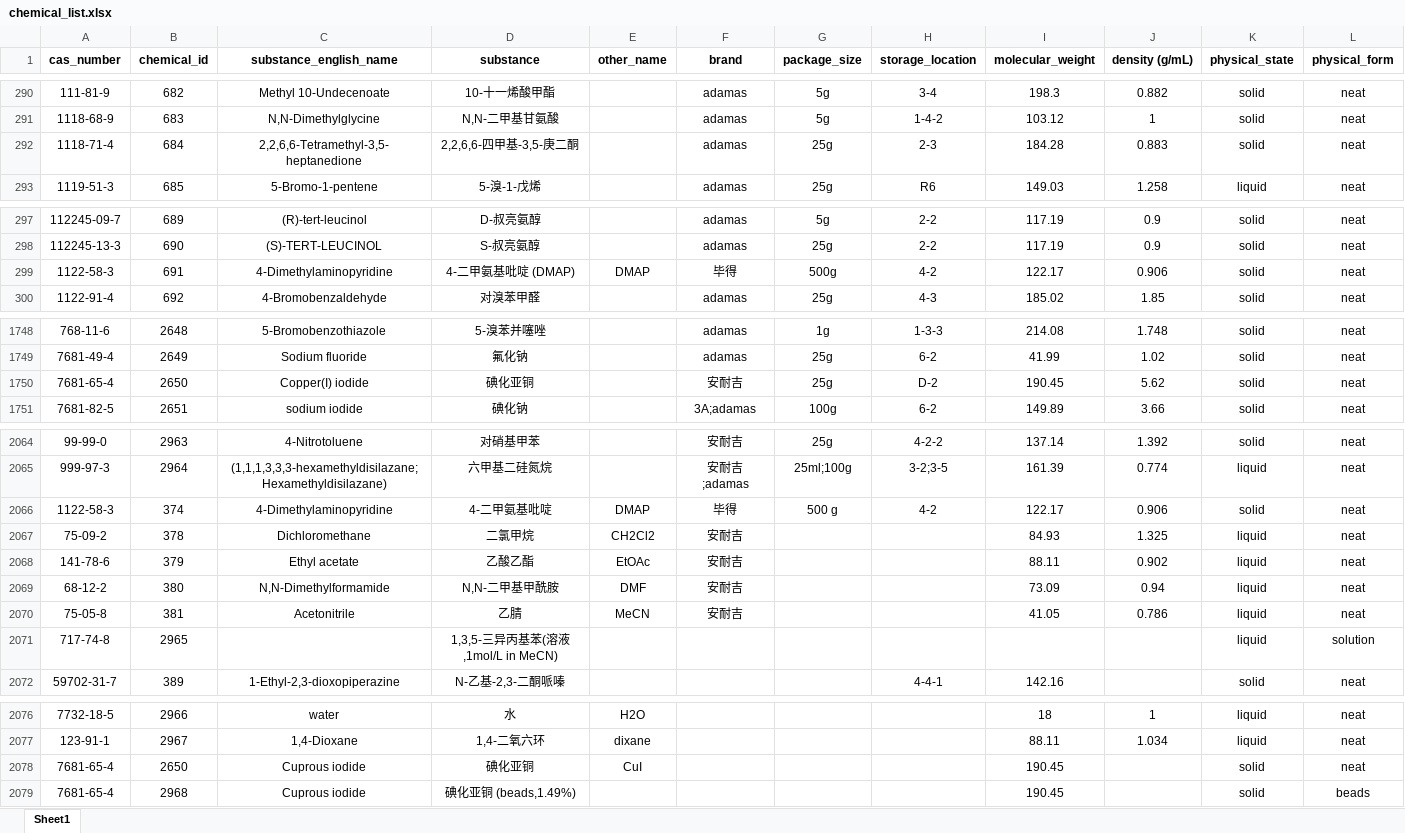
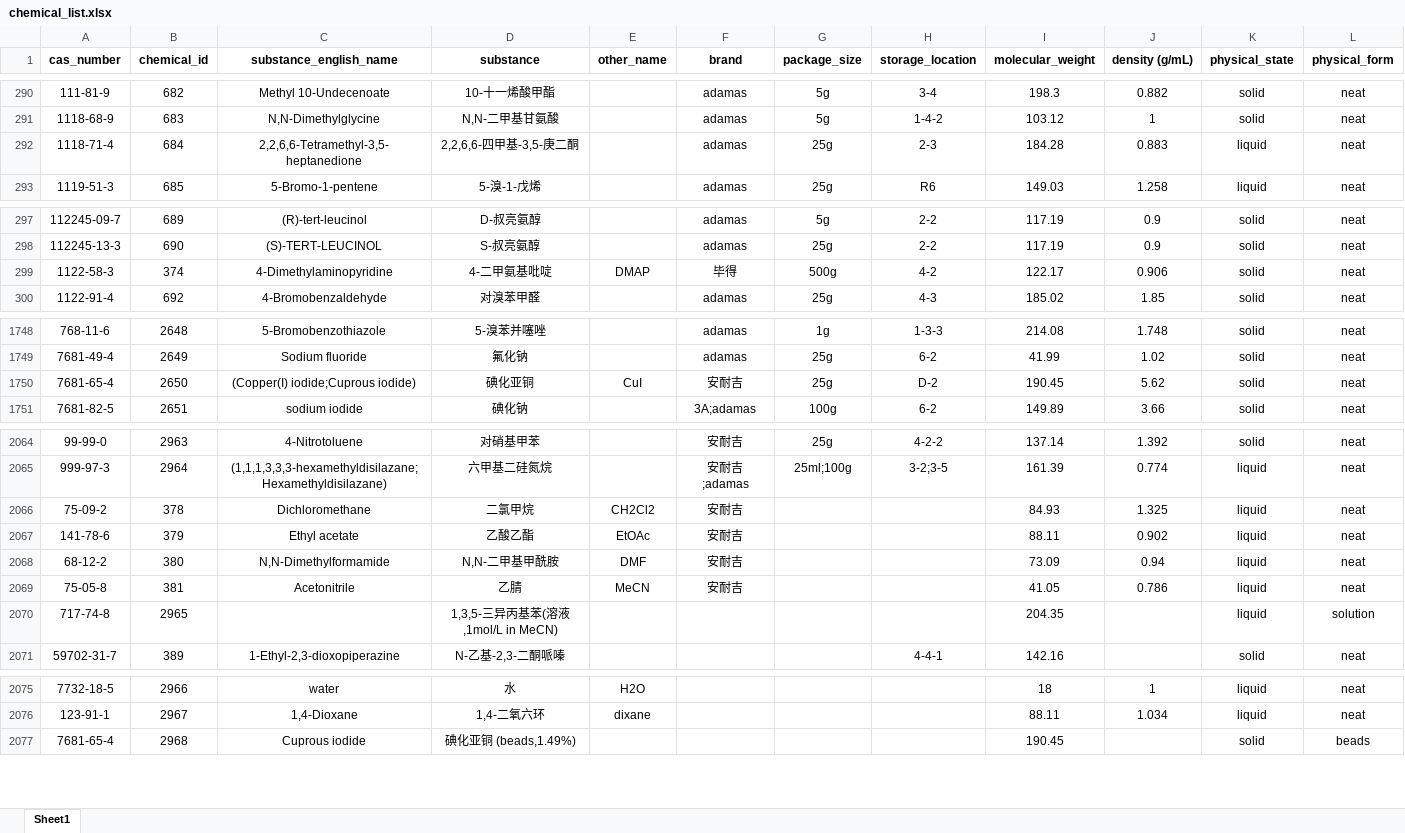
Before and after one commit to Uni-Lab-OS/Uni-Lab-OS, an Excel workbook: unilabos/devices/eit_synthesis_station/sheet/chemical_list.xlsx, sheet Sheet1, drawn as a sheet; only a part is shown, gaps mark what is left out; values as stored, in another font and other column widths than the file's, no borders; removed rows and columns are numbered as before the commit, all else as after; rows hold the shown columns only; the diff covers the shown part only; the diff names each change by its address in the sheet, - before the commit and + after, or states it on an @@ line.

```diff
--- a/unilabos/devices/eit_synthesis_station/sheet/chemical_list.xlsx (sheet Sheet1)
+++ b/unilabos/devices/eit_synthesis_station/sheet/chemical_list.xlsx (sheet Sheet1)
-K292 (physical_state): solid
+K292 (physical_state): liquid
-B299 (chemical_id): 691
+B299 (chemical_id): 374
-D299 (substance): 4-二甲氨基吡啶 (DMAP)
+D299 (substance): 4-二甲氨基吡啶
-C1750 (substance_english_name): Copper(I) iodide
+C1750 (substance_english_name): (Copper(I) iodide;Cuprous iodide)
-E1750 (other_name): (empty)
+E1750 (other_name): CuI
-row 2066: 1122-58-3 | 374 | 4-Dimethylaminopyridine | 4-二甲氨基吡啶 | DMAP | 毕得 | 500 g | 4-2 | 122.17 | 0.906 | solid | neat
-I2070 (molecular_weight): (empty)
+I2070 (molecular_weight): 204.35
-row 2078: 7681-65-4 | 2650 | Cuprous iodide | 碘化亚铜 | CuI |  |  |  | 190.45 |  | solid | neat
```
Also changed, not shown: 65 added rows and 3 edited cells elsewhere in this sheet, unilabos/devices/eit_synthesis_station/sheet/batch_in_tray.xlsx, unilabos/devices/eit_synthesis_station/sheet/reaction_template.xlsx, 23 other files.
